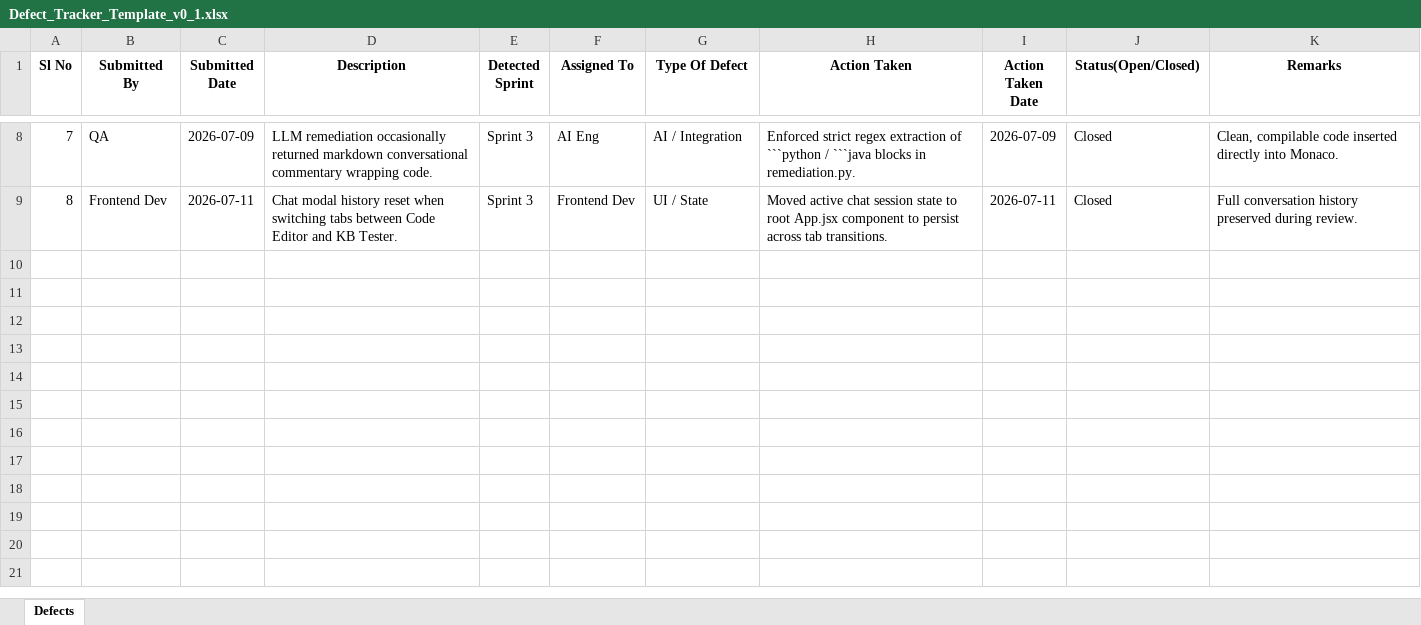
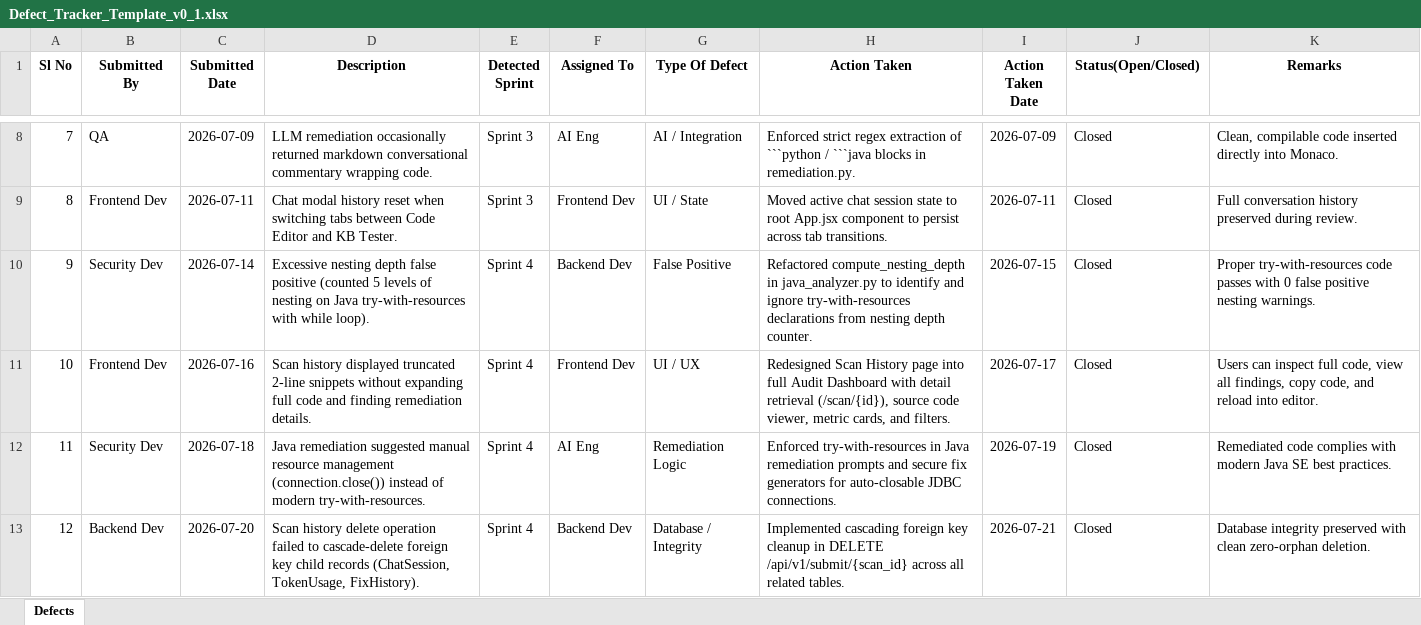
Before and after one commit to Mugunthan-127/AI-Code-Review-Security-Analysis-Agent, an Excel workbook: Defect_Tracker_Template_v0_1.xlsx, sheet Defects, drawn as a sheet; only a part is shown, gaps mark what is left out; values as stored, in another font and other column widths than the file's, no borders; the diff names each change by its address in the sheet, - before the commit and + after, or states it on an @@ line.

```diff
--- a/Defect_Tracker_Template_v0_1.xlsx (sheet Defects)
+++ b/Defect_Tracker_Template_v0_1.xlsx (sheet Defects)
+row 10: 9 | Security Dev | 2026-07-14 | Excessive nesting depth false positive (counted 5 levels of nesting on Java try-with-resources with while loop). | Sprint 4 | Backend Dev | False Positive | Refactored compute_nesting_depth in java_analyzer.py to identify and ignore try-with-resources declarations from nesting depth counter. | 2026-07-15 | Closed | Proper try-with-resources code passes with 0 false positive nesting warnings.
+row 11: 10 | Frontend Dev | 2026-07-16 | Scan history displayed truncated 2-line snippets without expanding full code and finding remediation details. | Sprint 4 | Frontend Dev | UI / UX | Redesigned Scan History page into full Audit Dashboard with detail retrieval (/scan/{id}), source code viewer, metric cards, and filters. | 2026-07-17 | Closed | Users can inspect full code, view all findings, copy code, and reload into editor.
+row 12: 11 | Security Dev | 2026-07-18 | Java remediation suggested manual resource management (connection.close()) instead of modern try-with-resources. | Sprint 4 | AI Eng | Remediation Logic | Enforced try-with-resources in Java remediation prompts and secure fix generators for auto-closable JDBC connections. | 2026-07-19 | Closed | Remediated code complies with modern Java SE best practices.
+row 13: 12 | Backend Dev | 2026-07-20 | Scan history delete operation failed to cascade-delete foreign key child records (ChatSession, TokenUsage, FixHistory). | Sprint 4 | Backend Dev | Database / Integrity | Implemented cascading foreign key cleanup in DELETE /api/v1/submit/{scan_id} across all related tables. | 2026-07-21 | Closed | Database integrity preserved with clean zero-orphan deletion.
```
Also changed, not shown: Agile_Template_v0_1.xlsx, Unit_Test_Plan_v0_1.xlsx, 4 other files.
